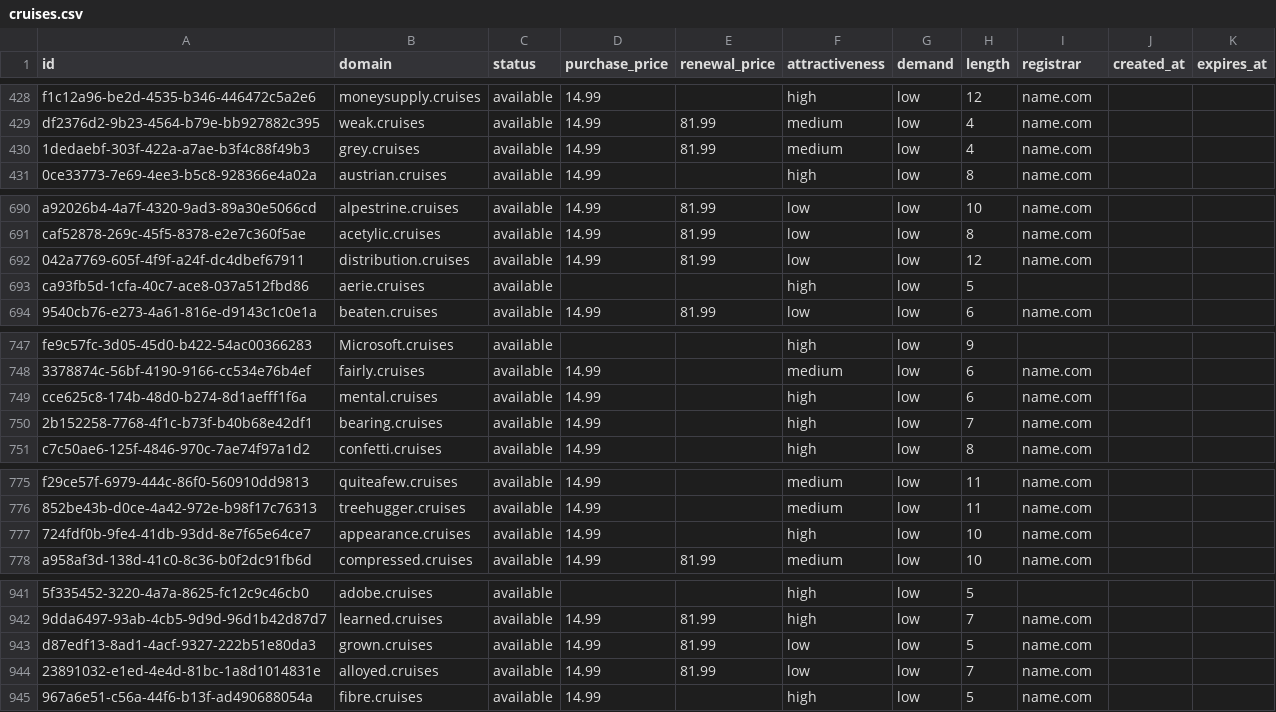
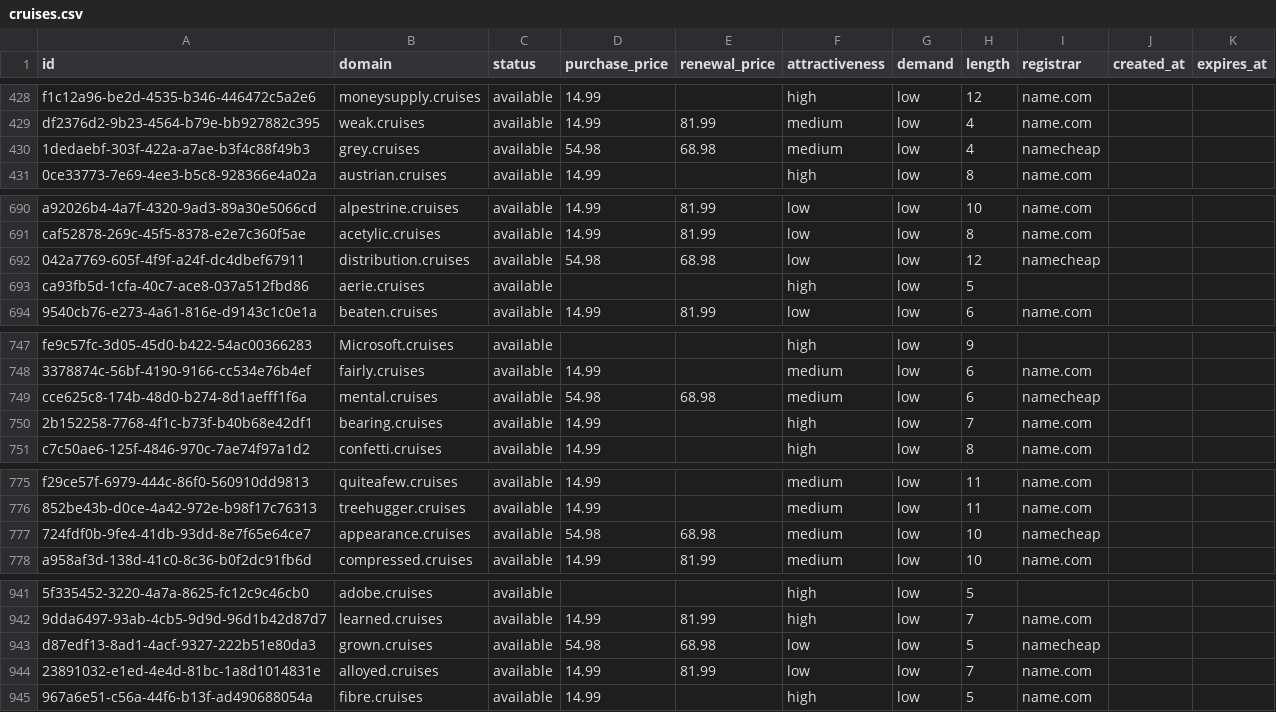
Before and after one commit to UniqueDomains/cruises-oneword-domains, a CSV file: cruises.csv, drawn as a sheet; only a part is shown, gaps mark what is left out; the diff covers the shown part only; the diff names each change by its address in the sheet, - before the commit and + after, or states it on an @@ line.

```diff
--- a/cruises.csv
+++ b/cruises.csv
-D430 (purchase_price): 14.99
+D430 (purchase_price): 54.98
-E430 (renewal_price): 81.99
+E430 (renewal_price): 68.98
-I430 (registrar): name.com
+I430 (registrar): namecheap
-D692 (purchase_price): 14.99
+D692 (purchase_price): 54.98
-E692 (renewal_price): 81.99
+E692 (renewal_price): 68.98
-I692 (registrar): name.com
+I692 (registrar): namecheap
-D749 (purchase_price): 14.99
+D749 (purchase_price): 54.98
-E749 (renewal_price): (empty)
+E749 (renewal_price): 68.98
-F749 (attractiveness): high
+F749 (attractiveness): medium
-I749 (registrar): name.com
+I749 (registrar): namecheap
-D777 (purchase_price): 14.99
+D777 (purchase_price): 54.98
-E777 (renewal_price): (empty)
+E777 (renewal_price): 68.98
-F777 (attractiveness): high
+F777 (attractiveness): medium
-I777 (registrar): name.com
+I777 (registrar): namecheap
-D943 (purchase_price): 14.99
+D943 (purchase_price): 54.98
-E943 (renewal_price): 81.99
+E943 (renewal_price): 68.98
-I943 (registrar): name.com
+I943 (registrar): namecheap
```
Also changed, not shown: 25 edited cells elsewhere in this file, 4 other files.
